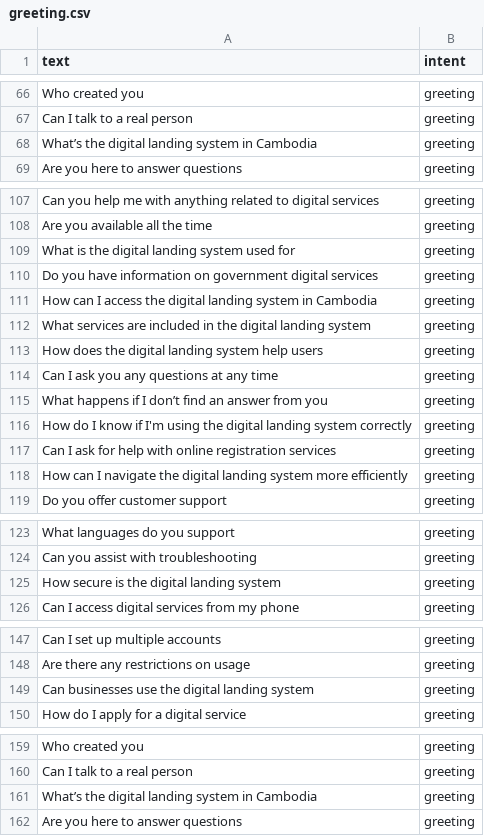
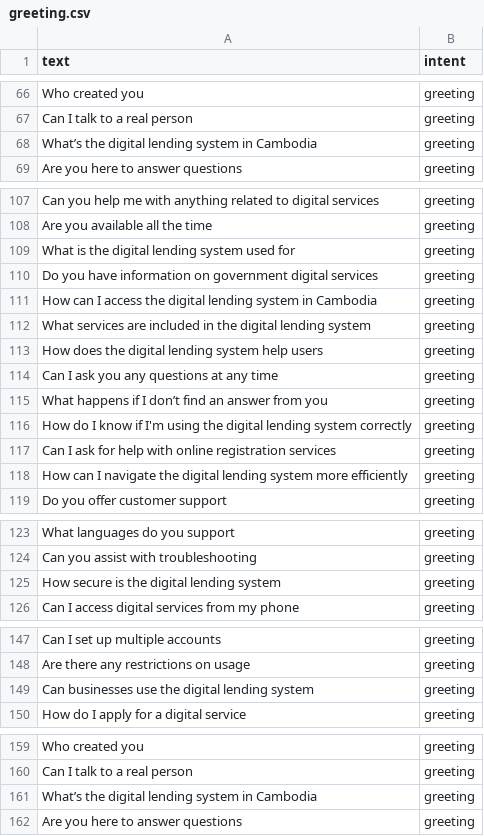
Before and after one commit to bob-zil/Digilanbot-Platform, a CSV file: Project/data/greeting.csv, drawn as a sheet; only a part is shown, gaps mark what is left out; the diff covers the shown part only.

```diff
--- a/Project/data/greeting.csv
+++ b/Project/data/greeting.csv
@@ -67,3 +67,3 @@ Who created you,greeting
 Can I talk to a real person,greeting
-What’s the digital landing system in Cambodia,greeting
+What’s the digital lending system in Cambodia,greeting
 Are you here to answer questions,greeting
@@ -108,12 +108,12 @@ Can you help me with anything related to digital services,greeting
 Are you available all the time,greeting
-What is the digital landing system used for,greeting
+What is the digital lending system used for,greeting
 Do you have information on government digital services,greeting
-How can I access the digital landing system in Cambodia,greeting
-What services are included in the digital landing system,greeting
-How does the digital landing system help users,greeting
+How can I access the digital lending system in Cambodia,greeting
+What services are included in the digital lending system,greeting
+How does the digital lending system help users,greeting
 Can I ask you any questions at any time,greeting
 What happens if I don’t find an answer from you,greeting
-How do I know if I'm using the digital landing system correctly,greeting
+How do I know if I'm using the digital lending system correctly,greeting
 Can I ask for help with online registration services,greeting
-How can I navigate the digital landing system more efficiently,greeting
+How can I navigate the digital lending system more efficiently,greeting
 Do you offer customer support,greeting
@@ -124,3 +124,3 @@ What languages do you support,greeting
 Can you assist with troubleshooting,greeting
-How secure is the digital landing system,greeting
+How secure is the digital lending system,greeting
 Can I access digital services from my phone,greeting
@@ -148,3 +148,3 @@ Can I set up multiple accounts,greeting
 Are there any restrictions on usage,greeting
-Can businesses use the digital landing system,greeting
+Can businesses use the digital lending system,greeting
 How do I apply for a digital service,greeting
@@ -160,3 +160,3 @@ Who created you,greeting
 Can I talk to a real person,greeting
-What’s the digital landing system in Cambodia,greeting
+What’s the digital lending system in Cambodia,greeting
 Are you here to answer questions,greeting
```
Also changed, not shown: 29 edited cells elsewhere in this file, 2 other files.
